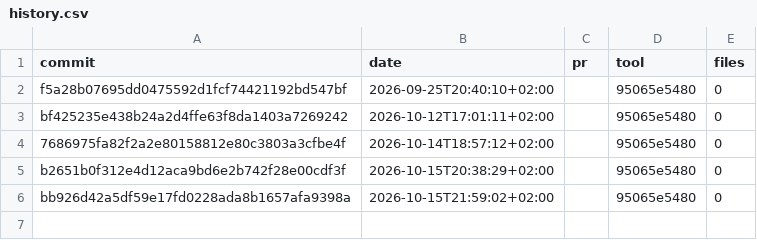
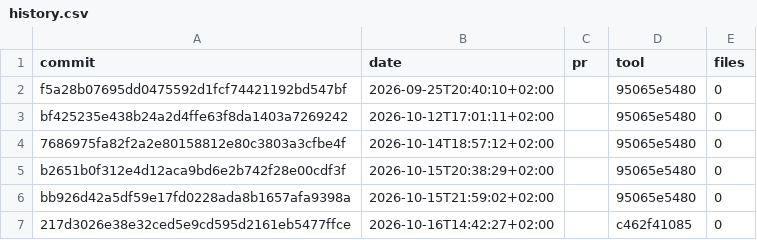
Before and after one commit to RalphSteinhagen/gr4-present, a CSV file: formatting/history.csv, drawn as a sheet; the diff names each change by its address in the sheet, - before the commit and + after, or states it on an @@ line.

```diff
--- a/formatting/history.csv
+++ b/formatting/history.csv
+row 7: 217d3026e38e32ced5e9cd595d2161eb5477ffce | 2026-10-16T14:42:27+02:00 |  | c462f41085 | 0
```
